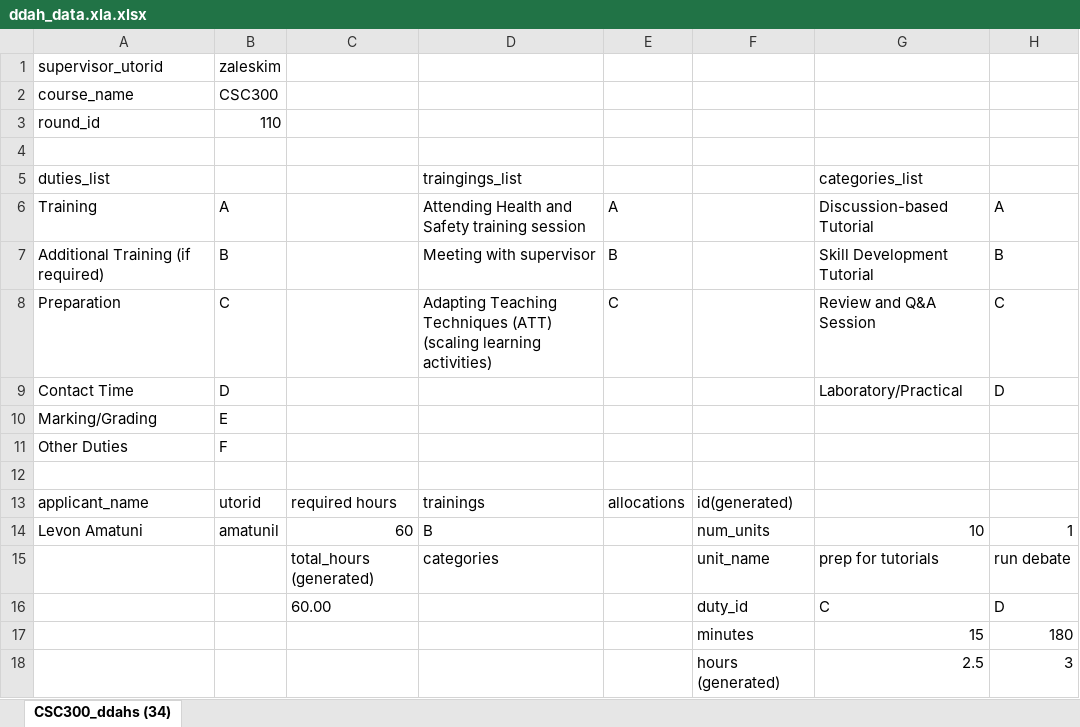
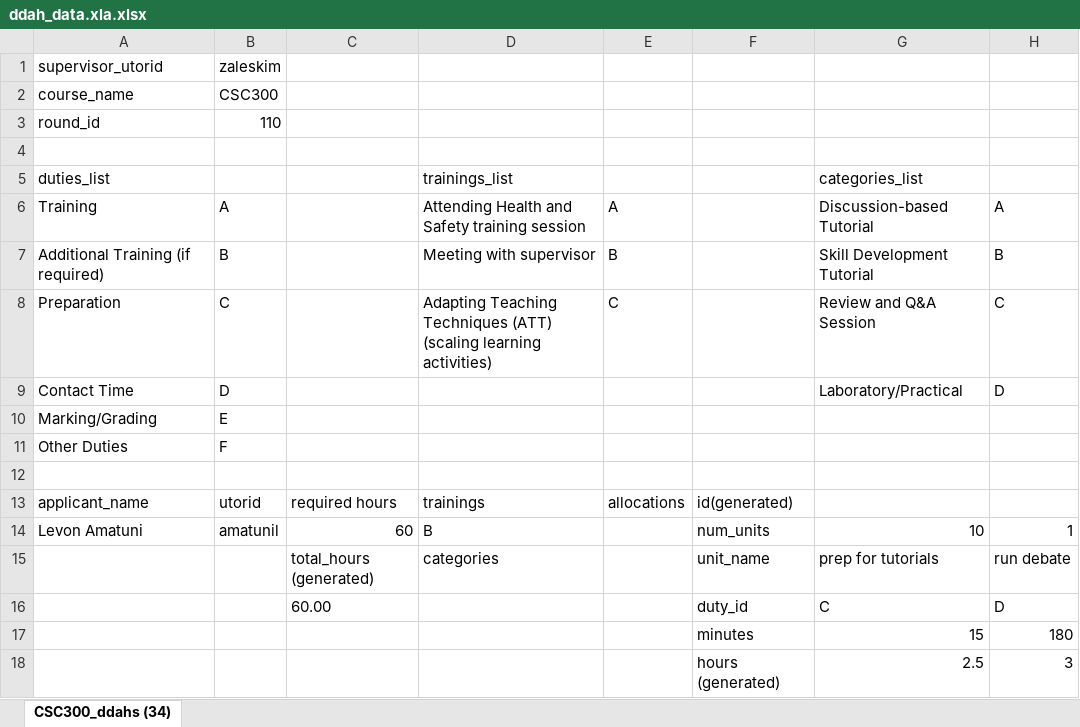
Before and after one commit to uoft-tapp/tapp-cp, an Excel workbook: db/seeds/ddah_data.xla.xlsx, sheet CSC300_ddahs (34), drawn as a sheet; only a part is shown; values as stored, in another font and other column widths than the file's, no borders; the diff names each change by its address in the sheet, - before the commit and + after, or states it on an @@ line.

Commit message:
finish csv ddah importer

```diff
--- a/db/seeds/ddah_data.xla.xlsx (sheet CSC300_ddahs (34))
+++ b/db/seeds/ddah_data.xla.xlsx (sheet CSC300_ddahs (34))
-D5: traingings_list
+D5: trainings_list
```
Also changed, not shown: 6 other files.
